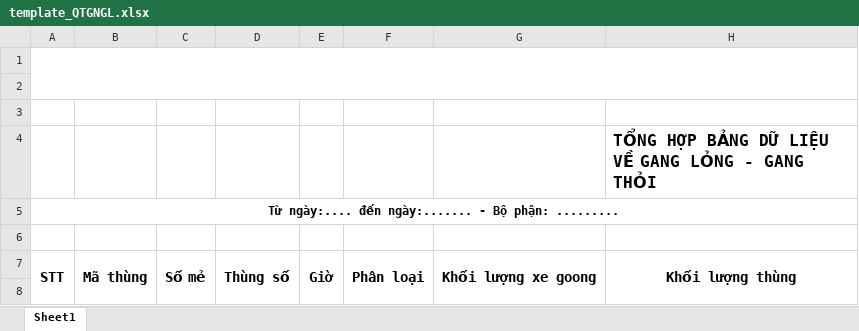
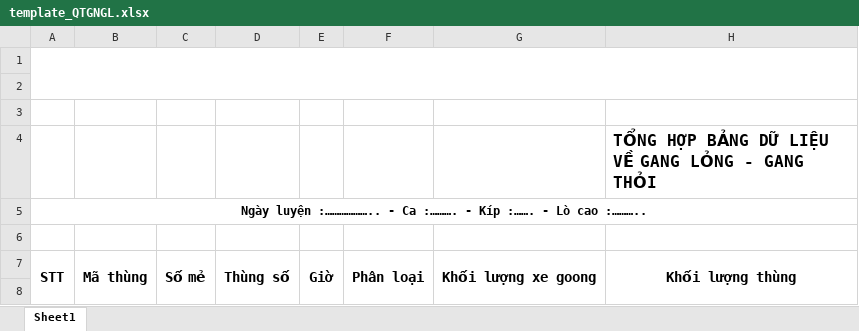
Before and after one commit to nvp98/DATAPRODUCT, an Excel workbook: Data_Product/App_Data/template_QTGNGL.xlsx, sheet Sheet1, drawn as a sheet; only a part is shown; values as stored, in another font and other column widths than the file's, no borders; charts and pictures not drawn; the diff names each change by its address in the sheet, - before the commit and + after, or states it on an @@ line.

```diff
--- a/Data_Product/App_Data/template_QTGNGL.xlsx (sheet Sheet1)
+++ b/Data_Product/App_Data/template_QTGNGL.xlsx (sheet Sheet1)
-A5: Từ ngày:.... đến ngày:....... - Bộ phận: .........
+A5: Ngày luyện :……………….. - Ca :………. - Kíp :……. - Lò cao :………..
```
Also changed, not shown: 7 other files.
